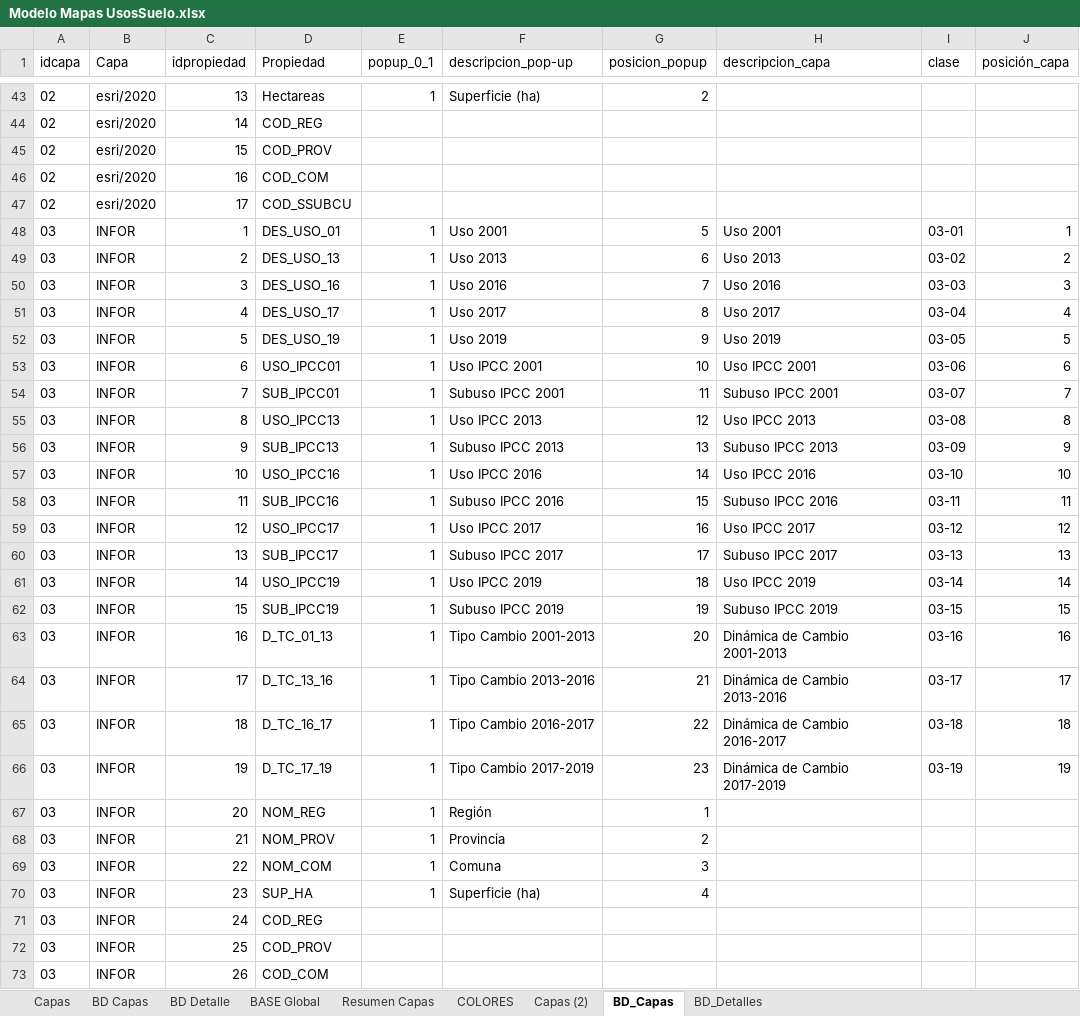
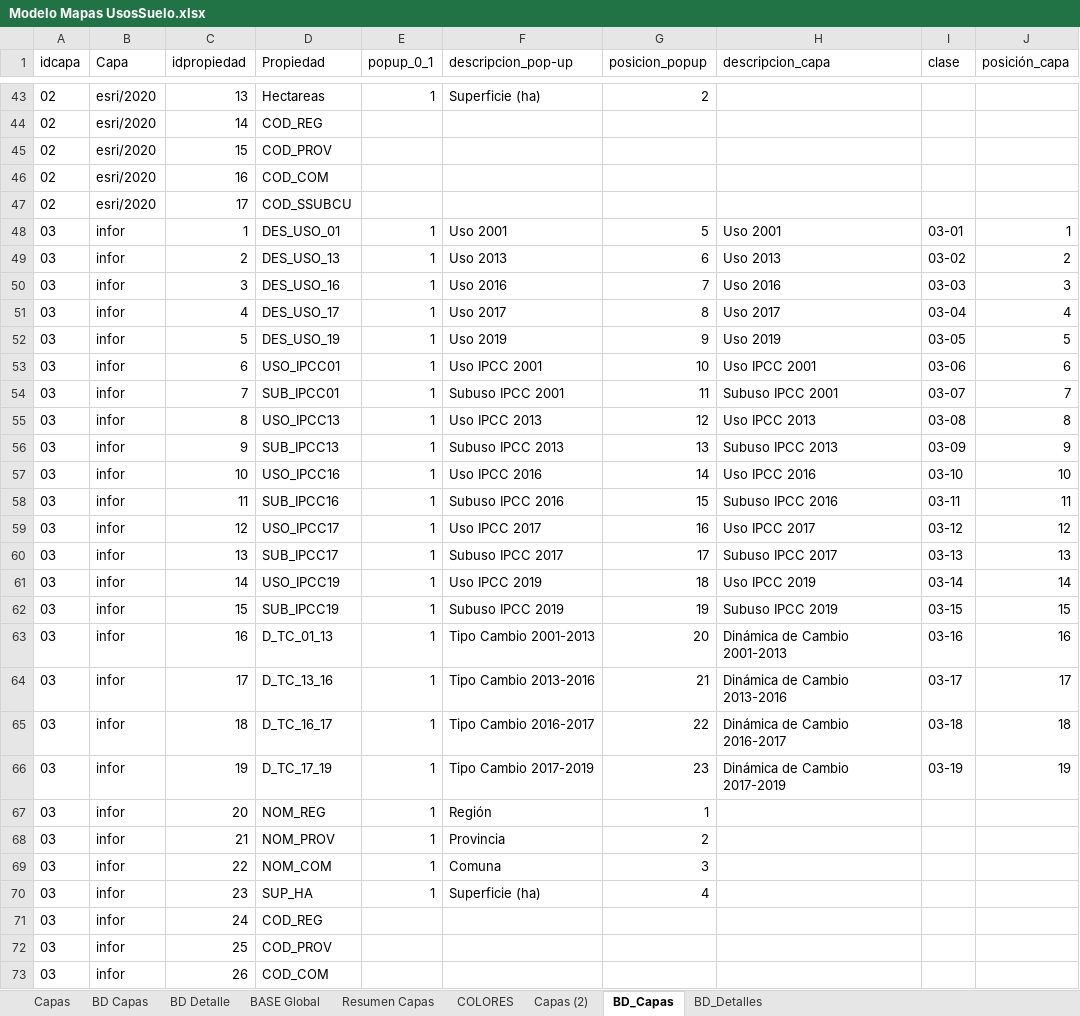
Before and after one commit to Sud-Austral/MAPA_RELEASE, an Excel workbook: origenes/Modelo Mapas UsosSuelo.xlsx, sheet BD_Capas, drawn as a sheet; only a part is shown, gaps mark what is left out; values as stored, in another font and other column widths than the file's, no borders; table styles not drawn; the diff names each change by its address in the sheet, - before the commit and + after, or states it on an @@ line.

```diff
--- a/origenes/Modelo Mapas UsosSuelo.xlsx (sheet BD_Capas)
+++ b/origenes/Modelo Mapas UsosSuelo.xlsx (sheet BD_Capas)
-B48:B73 (Capa): INFOR
+B48:B73 (Capa): infor
```
Also changed, not shown: sheet BD Capas, sheet BASE Global, sheet Capas (2), sheet Capas.
